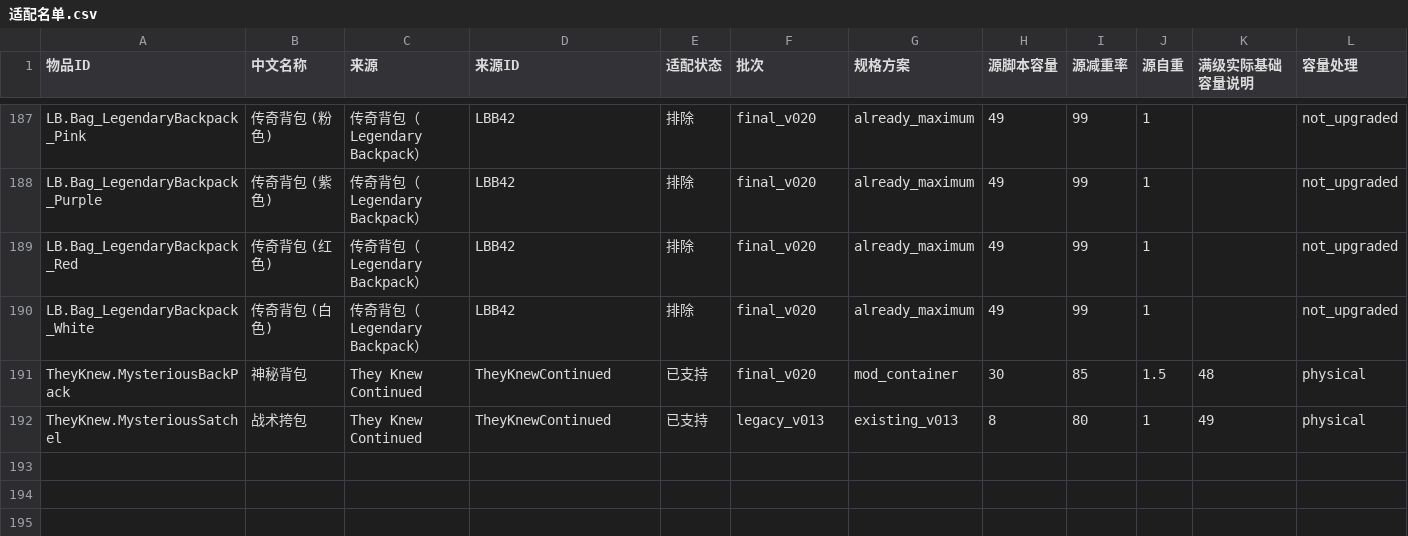
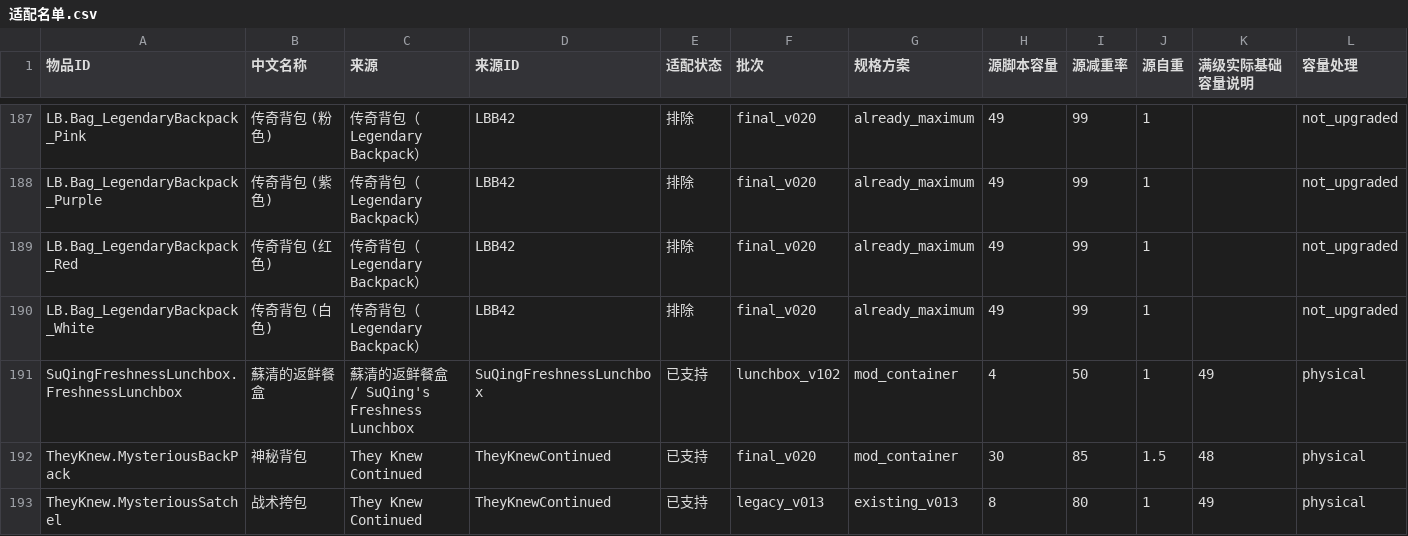
Before and after one commit to suching8848/suqing-container-upgrade, a CSV file: SuQingContainerUpgrade/适配名单.csv, drawn as a sheet; only a part is shown, gaps mark what is left out; rows hold the shown columns only; the diff names each change by its address in the sheet, - before the commit and + after, or states it on an @@ line.

Commit message:
Add freshness lunchbox support and record pending Workshop retry

```diff
--- a/SuQingContainerUpgrade/适配名单.csv
+++ b/SuQingContainerUpgrade/适配名单.csv
+row 191: SuQingFreshnessLunchbox.FreshnessLunchbox | 蘇清的返鲜餐盒 | 蘇清的返鲜餐盒 / SuQing's Freshness Lunchbox | SuQingFreshnessLunchbox | 已支持 | lunchbox_v102 | mod_container | 4 | 50 | 1 | 49 | physical
```
Also changed, not shown: 25 other files.
